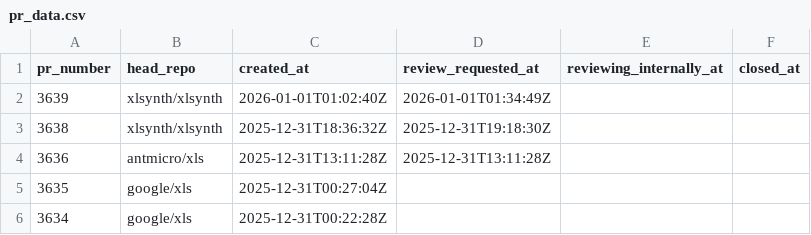
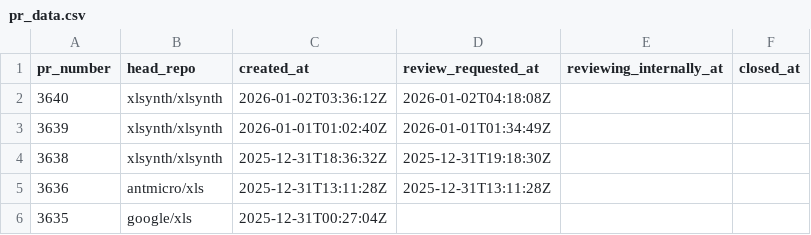
Before and after one commit to xlsynth/xls-pr-data, a CSV file: pr_data.csv, drawn as a sheet; only a part is shown; the shorter side is filled out with more unchanged rows; the diff names each change by its address in the sheet, - before the commit and + after, or states it on an @@ line.

```diff
--- a/pr_data.csv
+++ b/pr_data.csv
+row 2: 3640 | xlsynth/xlsynth | 2026-01-02T03:36:12Z | 2026-01-02T04:18:08Z
```
Also changed, not shown: 3 other files.
